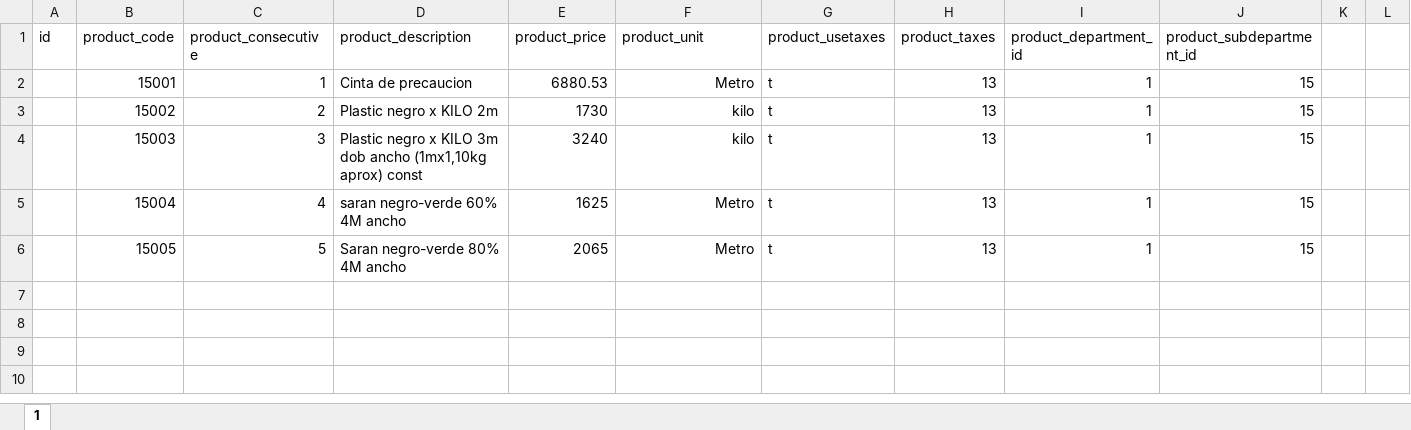
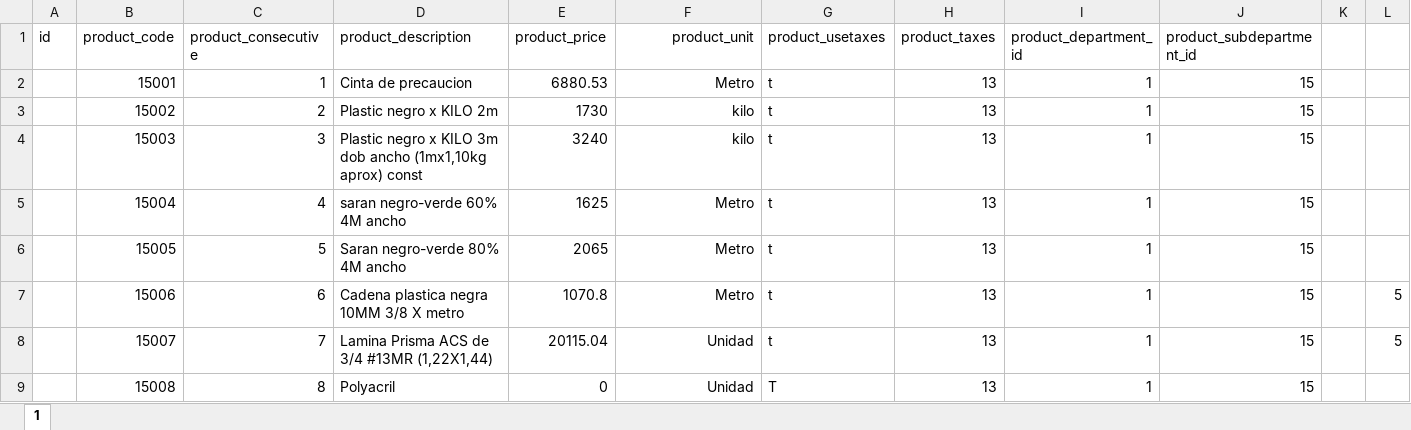
Before and after one commit to emanulz/COTOCO, an Excel workbook: excels/materiales/15MaterialPlastico.xlsx, sheet 1, drawn as a sheet; values as stored, in another font and other column widths than the file's, no borders; the diff names each change by its address in the sheet, - before the commit and + after, or states it on an @@ line.

```diff
--- a/excels/materiales/15MaterialPlastico.xlsx (sheet 1)
+++ b/excels/materiales/15MaterialPlastico.xlsx (sheet 1)
-F1 alignment: left
+F1 alignment: right
+row 7:  | 15006 | 6 | Cadena plastica negra 10MM 3/8 X metro | 1070.8 | Metro | t | 13 | 1 | 15 |  | 5
+row 8:  | 15007 | 7 | Lamina Prisma ACS de 3/4 #13MR (1,22X1,44) | 20115.04 | Unidad | t | 13 | 1 | 15 |  | 5
+row 9:  | 15008 | 8 | Polyacril | 0 | Unidad | T | 13 | 1 | 15
```
Also changed, not shown: excels/materiales/01Agregados.xlsx, excels/materiales/08TuberiaPotable.xlsx, 16 other files.
